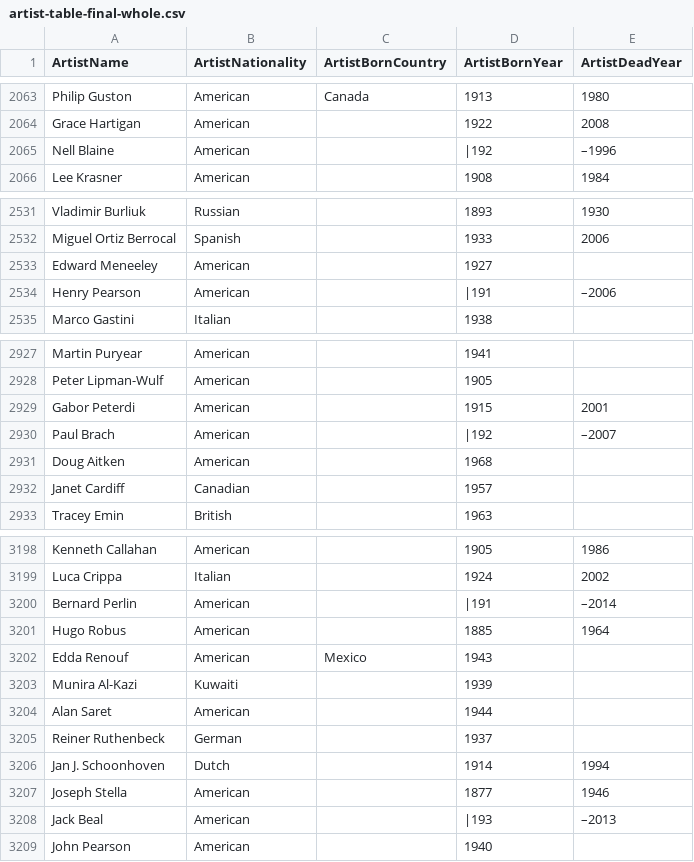
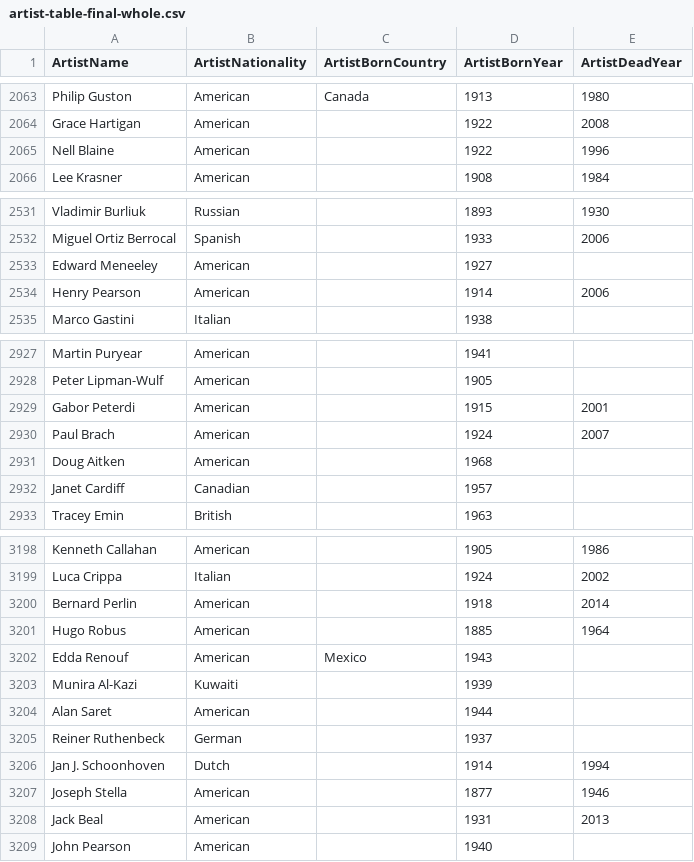
Before and after one commit to james1022/databases, a CSV file: Final/artist-table-final-whole.csv, drawn as a sheet; only a part is shown, gaps mark what is left out; the diff covers the shown part only.

```diff
--- a/Final/artist-table-final-whole.csv
+++ b/Final/artist-table-final-whole.csv
@@ -2064,3 +2064,3 @@ Philip Guston,American,Canada,1913,1980
 Grace Hartigan,American,,1922,2008
-Nell Blaine,American,,|192,–1996
+Nell Blaine,American,,1922,1996
 Lee Krasner,American,,1908,1984
@@ -2533,3 +2533,3 @@ Miguel Ortiz Berrocal,Spanish,,1933,2006
 Edward Meneeley,American,,1927,
-Henry Pearson,American,,|191,–2006
+Henry Pearson,American,,1914,2006
 Marco Gastini,Italian,,1938,
@@ -2929,3 +2929,3 @@ Peter Lipman-Wulf,American,,1905,
 Gabor Peterdi,American,,1915,2001
-Paul Brach,American,,|192,–2007
+Paul Brach,American,,1924,2007
 Doug Aitken,American,,1968,
@@ -3199,3 +3199,3 @@ Kenneth Callahan,American,,1905,1986
 Luca Crippa,Italian,,1924,2002
-Bernard Perlin,American,,|191,–2014
+Bernard Perlin,American,,1918,2014
 Hugo Robus,American,,1885,1964
@@ -3207,3 +3207,3 @@ Jan J. Schoonhoven,Dutch,,1914,1994
 Joseph Stella,American,,1877,1946
-Jack Beal,American,,|193,–2013
+Jack Beal,American,,1931,2013
 John Pearson,American,,1940,
```
Also changed, not shown: 2 added rows and 43 edited cells elsewhere in this file, Final/artist-table-final-error-whole.csv, Final/workedon-table-final-error.csv, 1 other file.
